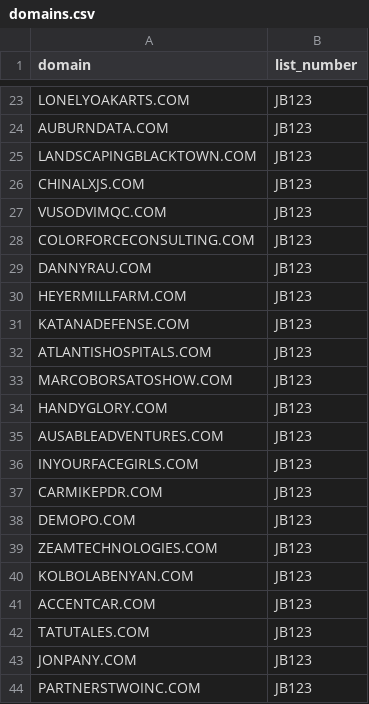
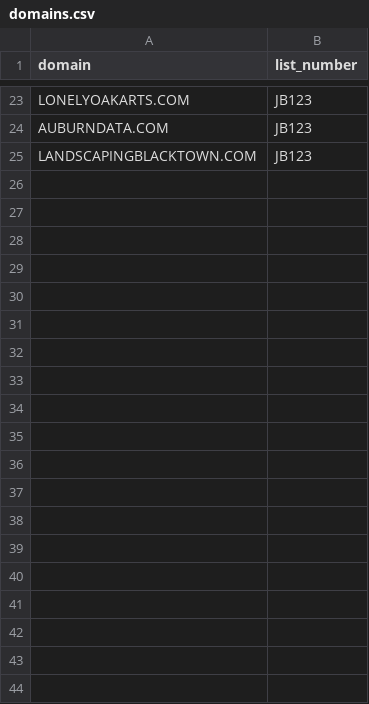
Before and after one commit to lance-archer-group/domain-checker, a CSV file: domains.csv, drawn as a sheet; only a part is shown, gaps mark what is left out; the diff covers the shown part only; the diff names each change by its address in the sheet, - before the commit and + after, or states it on an @@ line.

```diff
--- a/domains.csv
+++ b/domains.csv
-row 26: CHINALXJS.COM | JB123
-row 27: VUSODVIMQC.COM | JB123
-row 28: COLORFORCECONSULTING.COM | JB123
-row 29: DANNYRAU.COM | JB123
-row 30: HEYERMILLFARM.COM | JB123
-row 31: KATANADEFENSE.COM | JB123
-row 32: ATLANTISHOSPITALS.COM | JB123
-row 33: MARCOBORSATOSHOW.COM | JB123
-row 34: HANDYGLORY.COM | JB123
-row 35: AUSABLEADVENTURES.COM | JB123
-row 36: INYOURFACEGIRLS.COM | JB123
-row 37: CARMIKEPDR.COM | JB123
-row 38: DEMOPO.COM | JB123
-row 39: ZEAMTECHNOLOGIES.COM | JB123
-row 40: KOLBOLABENYAN.COM | JB123
-row 41: ACCENTCAR.COM | JB123
-row 42: TATUTALES.COM | JB123
-row 43: JONPANY.COM | JB123
-row 44: PARTNERSTWOINC.COM | JB123
```
Also changed, not shown: 67 removed rows elsewhere in this file, 1 other file.
